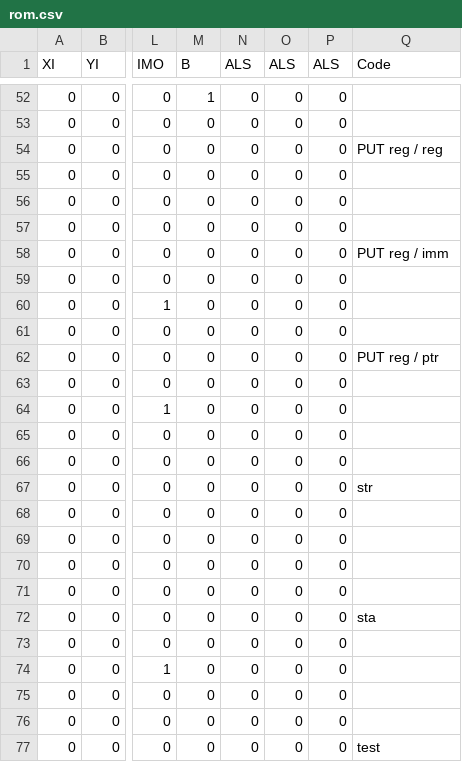
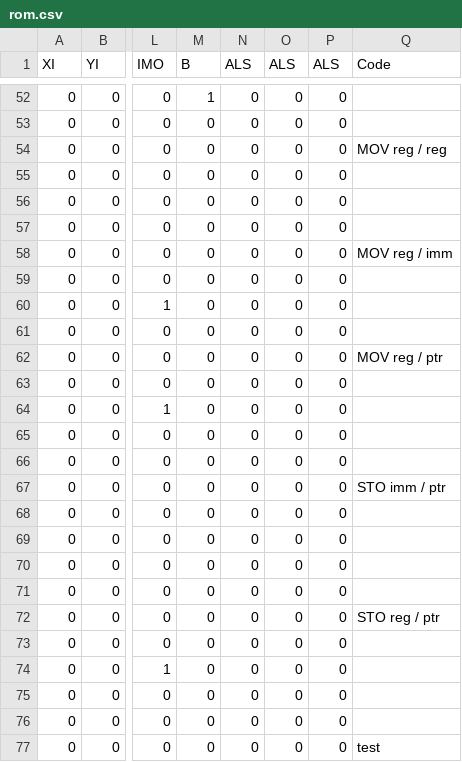
Before and after one commit to Oelin/pix, a CSV file: cu/rom.csv, drawn as a sheet; only a part is shown, gaps mark what is left out; the diff names each change by its address in the sheet, - before the commit and + after, or states it on an @@ line.

Commit message:
Update rom.csv

```diff
--- a/cu/rom.csv
+++ b/cu/rom.csv
-Q54 (Code): PUT reg / reg
+Q54 (Code): MOV reg / reg
-Q58 (Code): PUT reg / imm
+Q58 (Code): MOV reg / imm
-Q62 (Code): PUT reg / ptr
+Q62 (Code): MOV reg / ptr
-Q67 (Code): str
+Q67 (Code): STO imm / ptr
-Q72 (Code): sta
+Q72 (Code): STO reg / ptr
```
